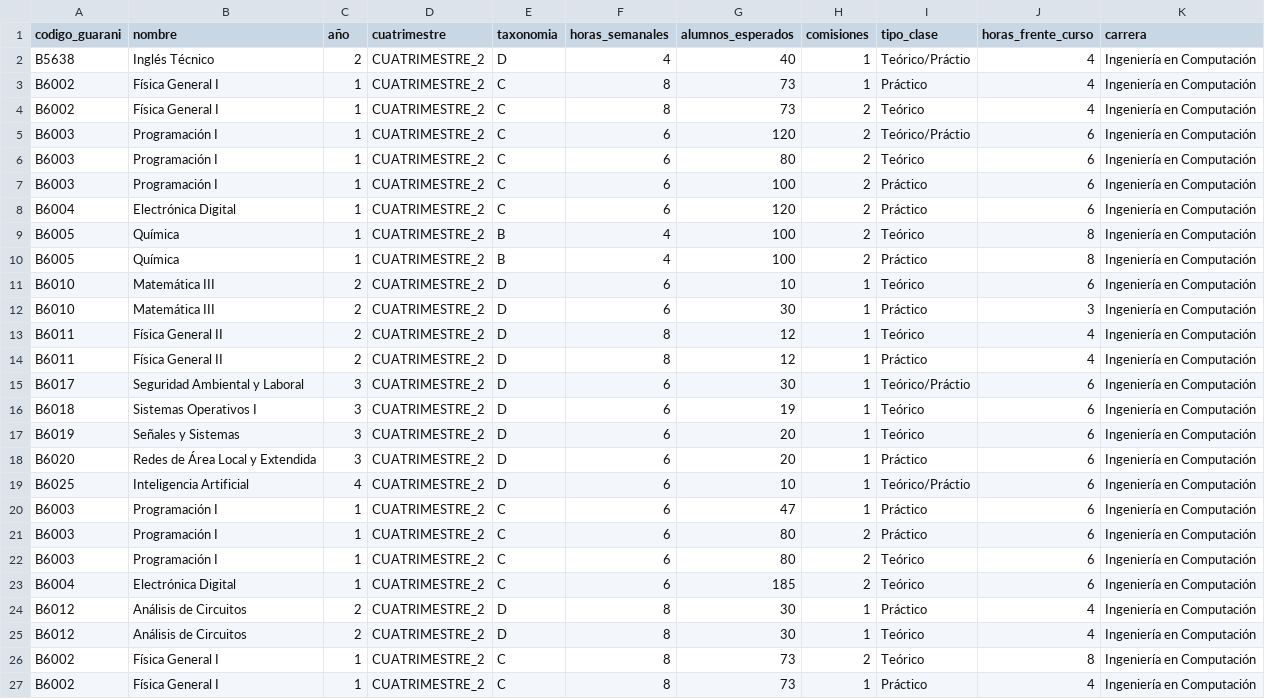
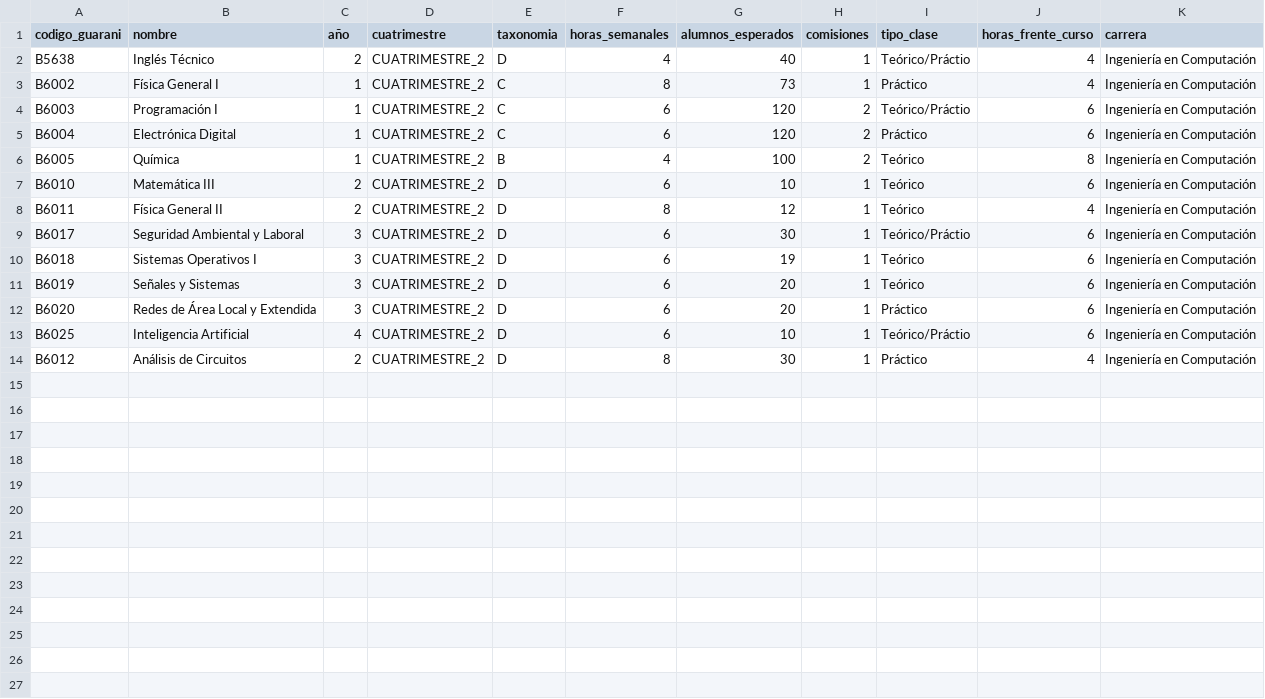
Before and after one commit to Red-Crossbones/Cata-Aulas, a CSV file: materias.csv, drawn as a sheet.

Commit message:
LeerExcel2 con mejor funcionamiento

```diff
--- a/materias.csv
+++ b/materias.csv
@@ -3,13 +3,7 @@ B5638,Inglés Técnico,2,CUATRIMESTRE_2,D,4,40,1,Teórico/Práctio,4,Ingeniería
 B6002,Física General I,1,CUATRIMESTRE_2,C,8,73,1,Práctico,4,Ingeniería en Computación
-B6002,Física General I,1,CUATRIMESTRE_2,C,8,73,2,Teórico,4,Ingeniería en Computación
 B6003,Programación I,1,CUATRIMESTRE_2,C,6,120,2,Teórico/Práctio,6,Ingeniería en Computación
-B6003,Programación I,1,CUATRIMESTRE_2,C,6,80,2,Teórico,6,Ingeniería en Computación
-B6003,Programación I,1,CUATRIMESTRE_2,C,6,100,2,Práctico,6,Ingeniería en Computación
 B6004,Electrónica Digital,1,CUATRIMESTRE_2,C,6,120,2,Práctico,6,Ingeniería en Computación
 B6005,Química,1,CUATRIMESTRE_2,B,4,100,2,Teórico,8,Ingeniería en Computación
-B6005,Química,1,CUATRIMESTRE_2,B,4,100,2,Práctico,8,Ingeniería en Computación
 B6010,Matemática III,2,CUATRIMESTRE_2,D,6,10,1,Teórico,6,Ingeniería en Computación
-B6010,Matemática III,2,CUATRIMESTRE_2,D,6,30,1,Práctico,3,Ingeniería en Computación
 B6011,Física General II,2,CUATRIMESTRE_2,D,8,12,1,Teórico,4,Ingeniería en Computación
-B6011,Física General II,2,CUATRIMESTRE_2,D,8,12,1,Práctico,4,Ingeniería en Computación
 B6017,Seguridad Ambiental y Laboral,3,CUATRIMESTRE_2,D,6,30,1,Teórico/Práctio,6,Ingeniería en Computación
@@ -19,9 +13,2 @@ B6020,Redes de Área Local y Extendida,3,CUATRIMESTRE_2,D,6,20,1,Práctico,6,Ing
 B6025,Inteligencia Artificial,4,CUATRIMESTRE_2,D,6,10,1,Teórico/Práctio,6,Ingeniería en Computación
-B6003,Programación I,1,CUATRIMESTRE_2,C,6,47,1,Práctico,6,Ingeniería en Computación
-B6003,Programación I,1,CUATRIMESTRE_2,C,6,80,2,Práctico,6,Ingeniería en Computación
-B6003,Programación I,1,CUATRIMESTRE_2,C,6,80,2,Teórico,6,Ingeniería en Computación
-B6004,Electrónica Digital,1,CUATRIMESTRE_2,C,6,185,2,Teórico,6,Ingeniería en Computación
 B6012,Análisis de Circuitos,2,CUATRIMESTRE_2,D,8,30,1,Práctico,4,Ingeniería en Computación
-B6012,Análisis de Circuitos,2,CUATRIMESTRE_2,D,8,30,1,Teórico,4,Ingeniería en Computación
-B6002,Física General I,1,CUATRIMESTRE_2,C,8,73,2,Teórico,8,Ingeniería en Computación
-B6002,Física General I,1,CUATRIMESTRE_2,C,8,73,1,Práctico,4,Ingeniería en Computación
```
Also changed, not shown: 4 other files.
